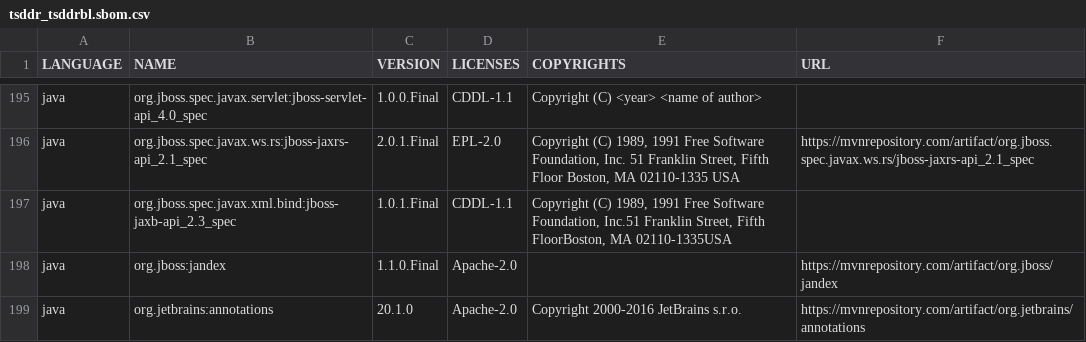
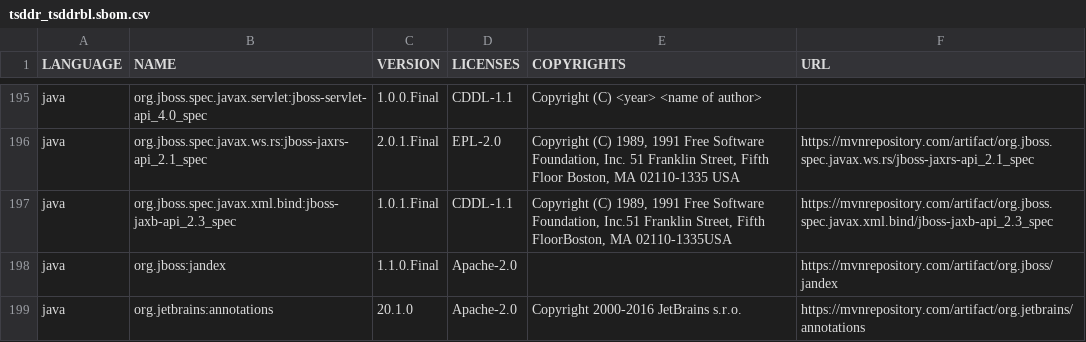
Before and after one commit to regione-piemonte/tsddr, a CSV file: tsddrbl/tsddr_tsddrbl.sbom.csv, drawn as a sheet; only a part is shown, gaps mark what is left out; the diff covers the shown part only.

```diff
--- a/tsddrbl/tsddr_tsddrbl.sbom.csv
+++ b/tsddrbl/tsddr_tsddrbl.sbom.csv
@@ -196,3 +196,3 @@
 "java","org.jboss.spec.javax.ws.rs:jboss-jaxrs-api_2.1_spec","2.0.1.Final","EPL-2.0","Copyright (C) 1989, 1991 Free Software Foundation, Inc.    51 Franklin Street, Fifth Floor    Boston, MA 02110-1335    USA","https://mvnrepository.com/artifact/org.jboss.spec.javax.ws.rs/jboss-jaxrs-api_2.1_spec"
-"java","org.jboss.spec.javax.xml.bind:jboss-jaxb-api_2.3_spec","1.0.1.Final","CDDL-1.1","Copyright (C) 1989, 1991 Free Software Foundation, Inc.51 Franklin Street, Fifth FloorBoston, MA 02110-1335USA",""
+"java","org.jboss.spec.javax.xml.bind:jboss-jaxb-api_2.3_spec","1.0.1.Final","CDDL-1.1","Copyright (C) 1989, 1991 Free Software Foundation, Inc.51 Franklin Street, Fifth FloorBoston, MA 02110-1335USA","https://mvnrepository.com/artifact/org.jboss.spec.javax.xml.bind/jboss-jaxb-api_2.3_spec"
 "java","org.jboss:jandex","1.1.0.Final","Apache-2.0","","https://mvnrepository.com/artifact/org.jboss/jandex"
```
Also changed, not shown: 1 removed row and 7 edited cells elsewhere in this file, 1 other file.
